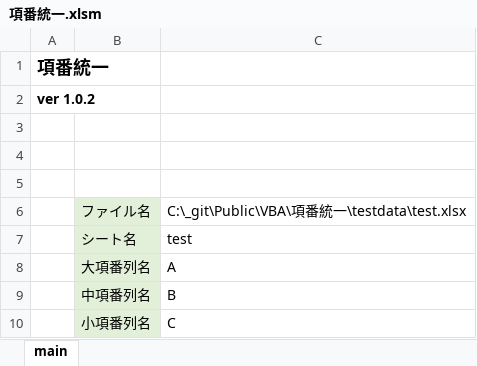
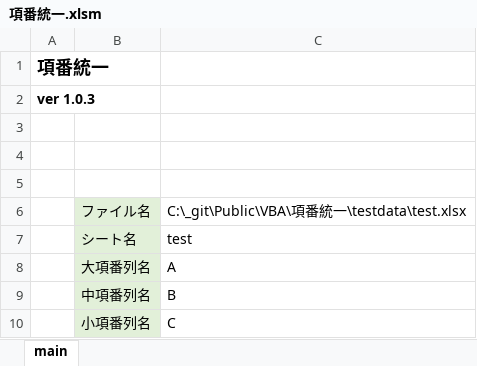
Before and after one commit to mtk57/Public, an Excel workbook: VBA/項番統一/項番統一.xlsm, sheet main, drawn as a sheet; values as stored, in another font and other column widths than the file's, no borders; charts and pictures not drawn; the diff names each change by its address in the sheet, - before the commit and + after, or states it on an @@ line.

```diff
--- a/VBA/項番統一/項番統一.xlsm (sheet main)
+++ b/VBA/項番統一/項番統一.xlsm (sheet main)
-A2: ver 1.0.2
+A2: ver 1.0.3
```
Also changed, not shown: 3 other files.
